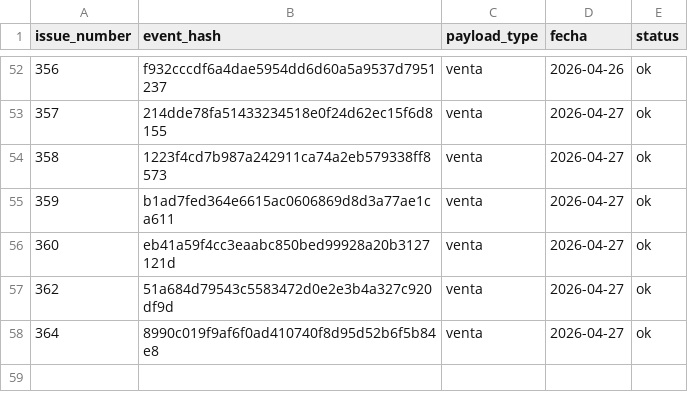
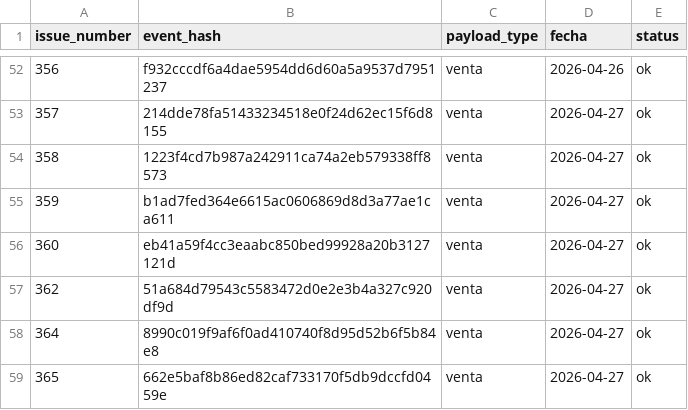
Before and after one commit to OswaldoCasillas/Ventas, a CSV file: data/processed_events.csv, drawn as a sheet; only a part is shown, gaps mark what is left out.

```diff
--- a/data/processed_events.csv
+++ b/data/processed_events.csv
@@ -58 +58,2 @@ issue_number,event_hash,payload_type,fecha,status
 364,8990c019f9af6f0ad410740f8d95d52b6f5b84e8,venta,2026-04-27,ok
+365,662e5baf8b86ed82caf733170f5db9dccfd0459e,venta,2026-04-27,ok
```
Also changed, not shown: data/inventory.csv, data/sales.csv, 4 other files.
